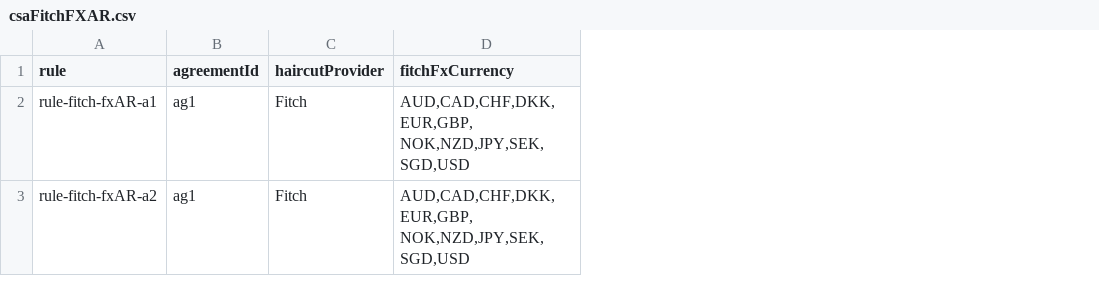
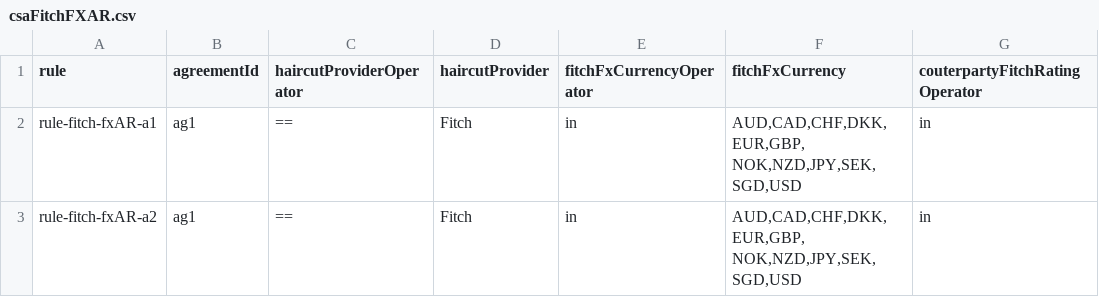
Before and after one commit to AcuoFS/acuo-data, a CSV file: graph-data/csv/csaFitchFXAR.csv, drawn as a sheet; only a part is shown; the diff names each change by its address in the sheet, - before the commit and + after, or states it on an @@ line.

```diff
--- a/graph-data/csv/csaFitchFXAR.csv
+++ b/graph-data/csv/csaFitchFXAR.csv
+column C (haircutProviderOperator), rows 2-3: == | ==
+column E (fitchFxCurrencyOperator), rows 2-3: in | in
+column G (couterpartyFitchRatingOperator), rows 2-3: in | in
```
Also changed, not shown: graph-data/csv/csaFitchSecAR.csv, graph-data/csv/csaMoodyVP.csv.
